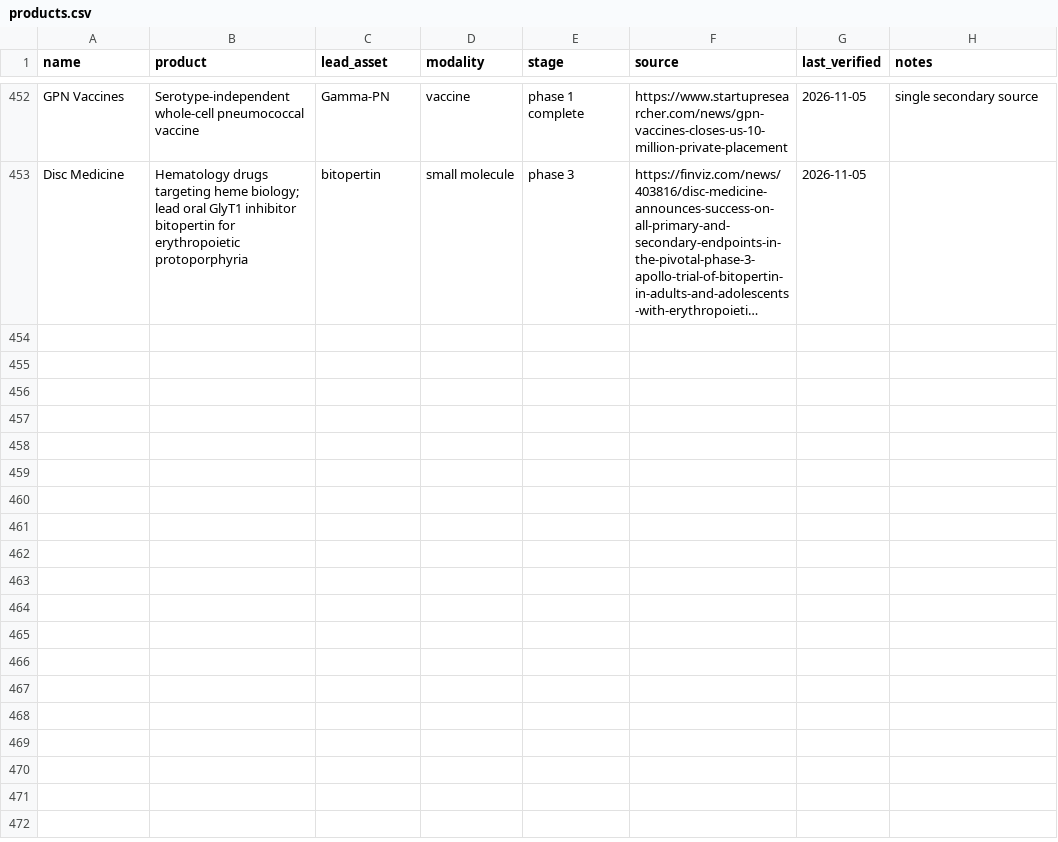
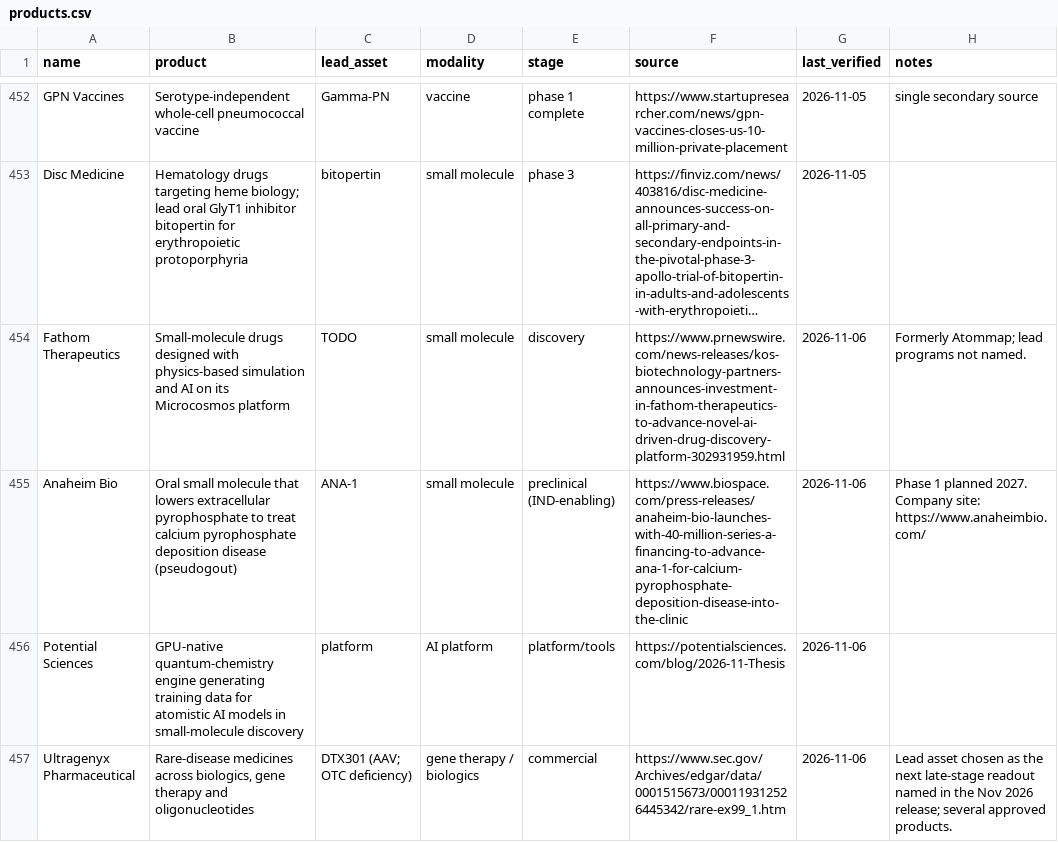
Before and after one commit to cc1015/biotech-tracker, a CSV file: data/products.csv, drawn as a sheet; only a part is shown, gaps mark what is left out; long unchanged cells end in …; the diff names each change by its address in the sheet, - before the commit and + after, or states it on an @@ line.

```diff
--- a/data/products.csv
+++ b/data/products.csv
+row 454: Fathom Therapeutics | Small-molecule drugs designed with physics-based simulation and AI on its Microcosmos platform | TODO | small molecule | discovery | https://www.prnewswire.com/news-releases/kos-biotechnology-partners-announces-investment-in-fathom-therapeutics-to-advance-novel-ai-driven-drug-discovery-platform-302931959.html | 2026-11-06 | Formerly Atommap; lead programs not named.
+row 455: Anaheim Bio | Oral small molecule that lowers extracellular pyrophosphate to treat calcium pyrophosphate deposition disease (pseudogout) | ANA-1 | small molecule | preclinical (IND-enabling) | https://www.biospace.com/press-releases/anaheim-bio-launches-with-40-million-series-a-financing-to-advance-ana-1-for-calcium-pyrophosphate-deposition-disease-into-the-clinic | 2026-11-06 | Phase 1 planned 2027. Company site: https://www.anaheimbio.com/
+row 456: Potential Sciences | GPU-native quantum-chemistry engine generating training data for atomistic AI models in small-molecule discovery | platform | AI platform | platform/tools | https://potentialsciences.com/blog/2026-11-Thesis | 2026-11-06
+row 457: Ultragenyx Pharmaceutical | Rare-disease medicines across biologics, gene therapy and oligonucleotides | DTX301 (AAV; OTC deficiency) | gene therapy / biologics | commercial | https://www.sec.gov/Archives/edgar/data/0001515673/000119312526445342/rare-ex99_1.htm | 2026-11-06 | Lead asset chosen as the next late-stage readout named in the Nov 2026 release; several approved products.
```
Also changed, not shown: data/companies.csv, data/news.csv, 5 other files.
